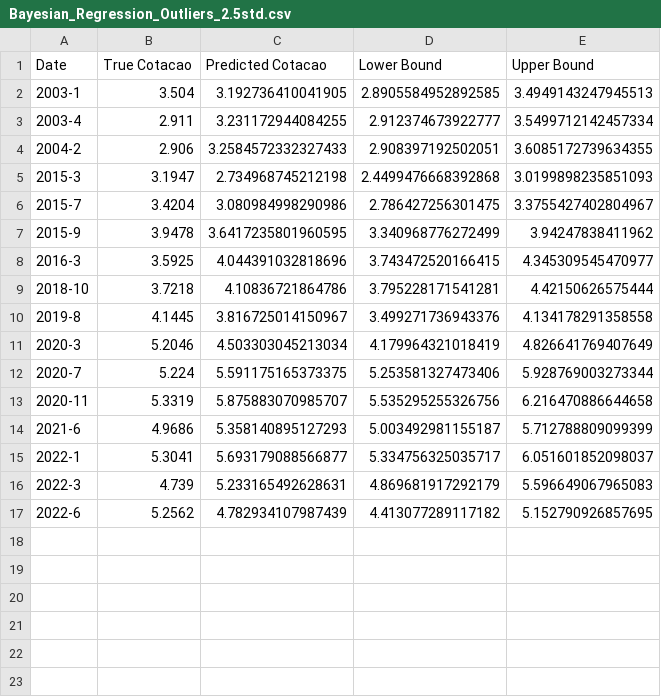
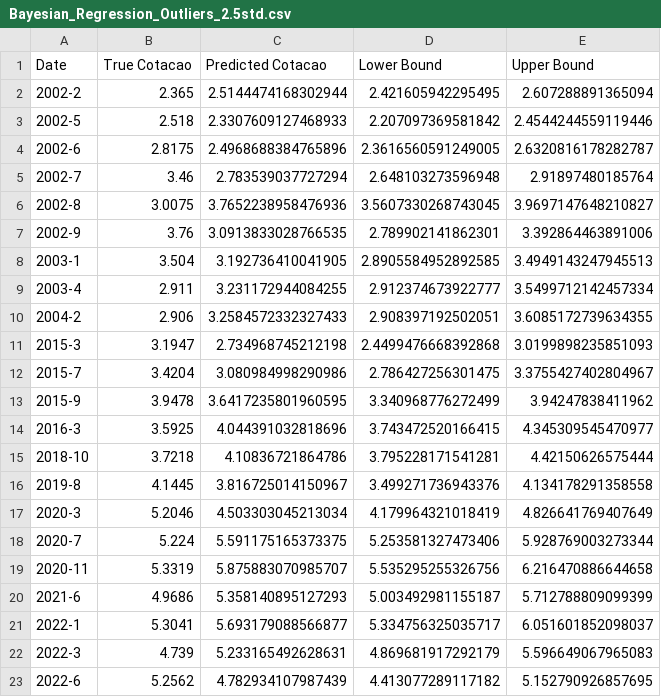
Before and after one commit to franciscomateus0119/amaprob_trab_final, a CSV file: Outliers/Bayesian_Regression_Outliers_2.5std.csv, drawn as a sheet.

```diff
--- a/Outliers/Bayesian_Regression_Outliers_2.5std.csv
+++ b/Outliers/Bayesian_Regression_Outliers_2.5std.csv
@@ -1,2 +1,8 @@
 Date,True Cotacao,Predicted Cotacao,Lower Bound,Upper Bound
+2002-2,2.365,2.5144474168302944,2.421605942295495,2.607288891365094
+2002-5,2.518,2.3307609127468933,2.207097369581842,2.4544244559119446
+2002-6,2.8175,2.4968688384765896,2.3616560591249005,2.6320816178282787
+2002-7,3.46,2.783539037727294,2.648103273596948,2.91897480185764
+2002-8,3.0075,3.7652238958476936,3.5607330268743045,3.9697147648210827
+2002-9,3.76,3.0913833028766535,2.789902141862301,3.392864463891006
 2003-1,3.504,3.192736410041905,2.8905584952892585,3.4949143247945513
```
Also changed, not shown: Outliers/Bayesian_Regression_Outliers_1.5std.csv, Outliers/Bayesian_Regression_Outliers_2std.csv, 21 other files.
